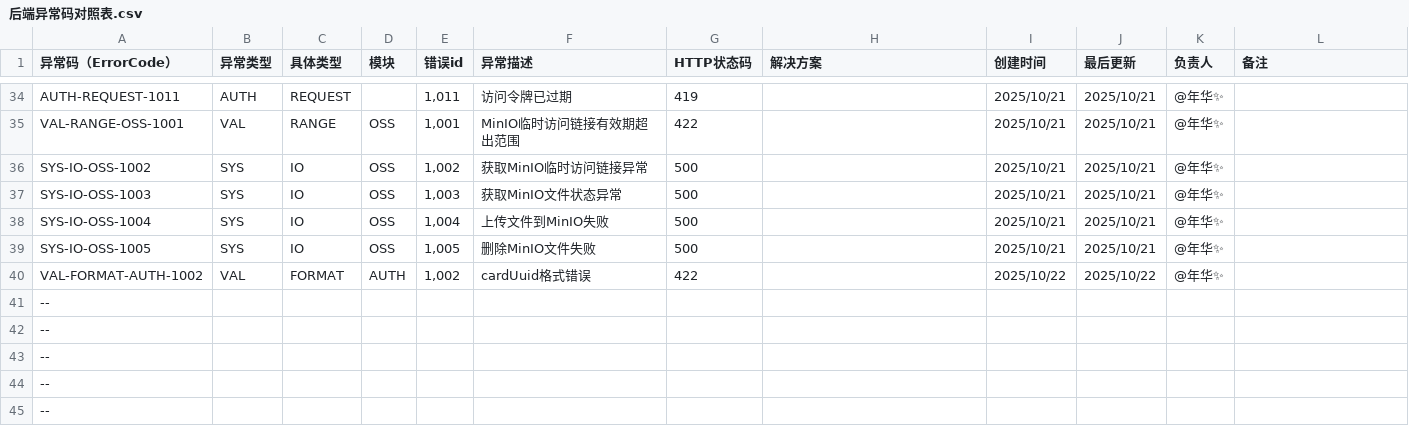
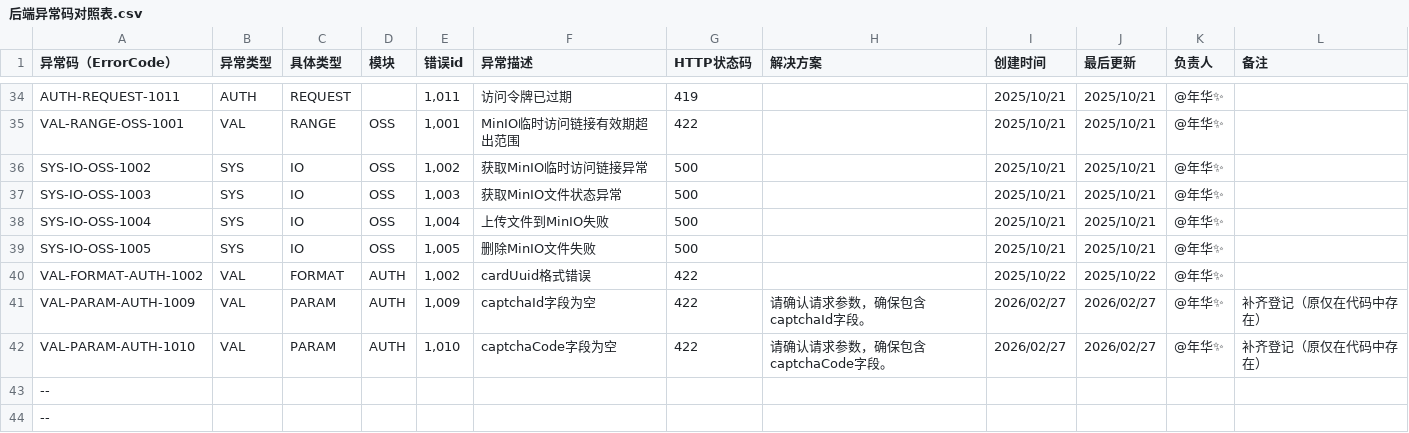
Before and after one commit to WiseDepotDev/WiseDeoptServer, a CSV file: wise-depot-plan/后端异常码对照表.csv, drawn as a sheet; only a part is shown, gaps mark what is left out; the shorter side is filled out with more unchanged rows; the diff names each change by its address in the sheet, - before the commit and + after, or states it on an @@ line.

Commit message:
feat(tools): 新增错误码生成器（对照表 -> 三端产物）
- tools/gen/gen-errorcodes.ps1：读《后端异常码对照表.csv》+ errorcode-manifest.json，
  生成 ErrorCode.java / ErrorCode.kt / error_code.h / error_code.c；支持 -Check 门禁模式，幂等
- tools/gen/errorcode-manifest.json：name/order/group 权威映射（39 csv + 11 扩展码）
- tools/gen/templates/：Java 与 Kotlin 模板，保证输出与现有文件逐字节一致
- 对照表补齐 2 条此前仅在代码中存在的错误码：
  VAL-PARAM-AUTH-1009（captchaId 为空）、VAL-PARAM-AUTH-1010（captchaCode 为空）

```diff
--- a/wise-depot-plan/后端异常码对照表.csv
+++ b/wise-depot-plan/后端异常码对照表.csv
+row 41: VAL-PARAM-AUTH-1009 | VAL | PARAM | AUTH | 1,009 | captchaId字段为空 | 422 | 请确认请求参数，确保包含captchaId字段。 | 2026/02/27 | 2026/02/27 | @年华✨ | 补齐登记（原仅在代码中存在）
+row 42: VAL-PARAM-AUTH-1010 | VAL | PARAM | AUTH | 1,010 | captchaCode字段为空 | 422 | 请确认请求参数，确保包含captchaCode字段。 | 2026/02/27 | 2026/02/27 | @年华✨ | 补齐登记（原仅在代码中存在）
```
Also changed, not shown: 4 other files.
